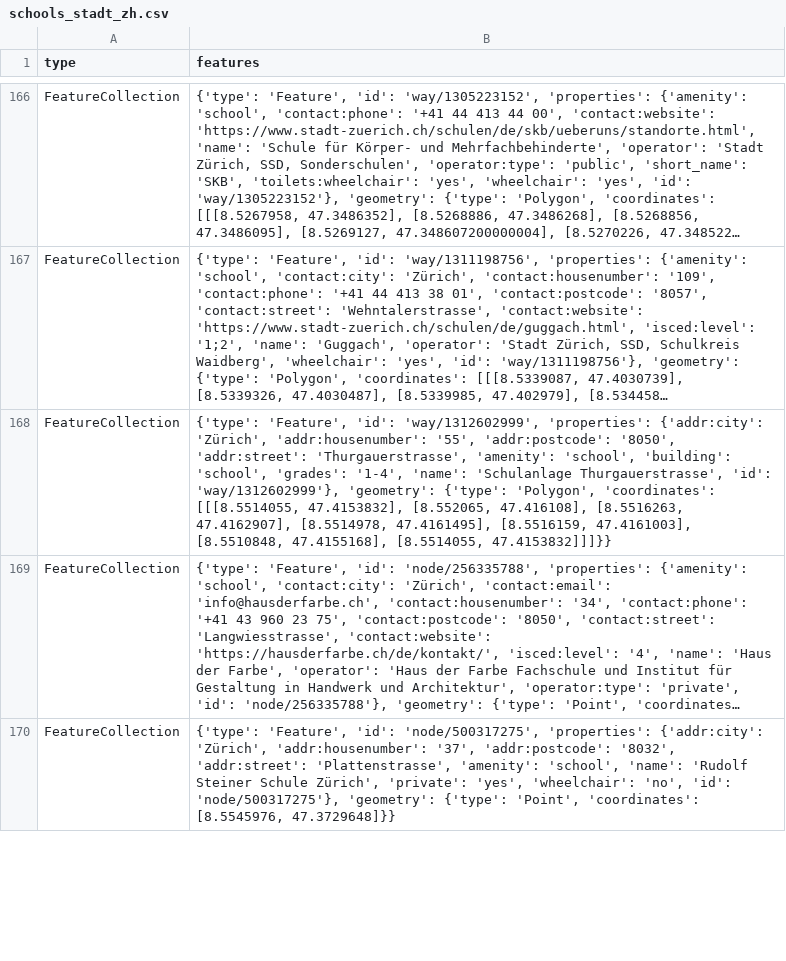
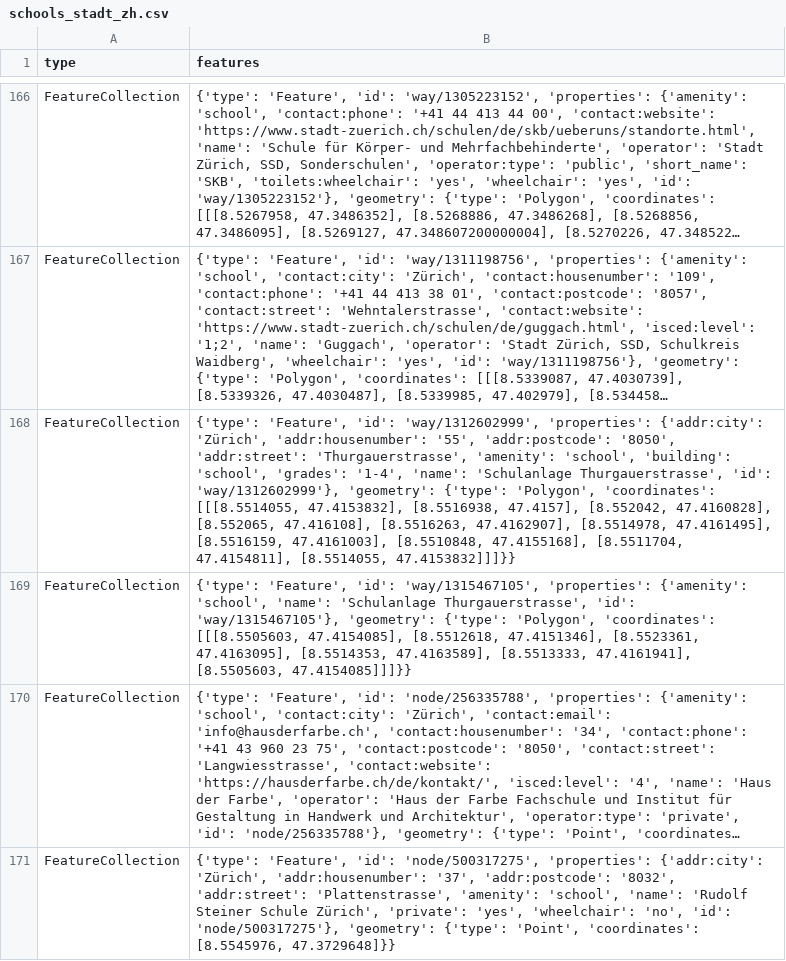
Before and after one commit to OpenBracketsCH/rescue-data, a CSV file: data/csv/schools/schools_stadt_zh.csv, drawn as a sheet; only a part is shown, gaps mark what is left out; long unchanged cells end in …; the diff names each change by its address in the sheet, - before the commit and + after, or states it on an @@ line.

```diff
--- a/data/csv/schools/schools_stadt_zh.csv
+++ b/data/csv/schools/schools_stadt_zh.csv
-B168 (features): …[[[8.5514055, 47.4153832], [8.552065, 47.416108], [8.5516263, 47.4162907], [8.5514978, 47.4161495], [8.5516159, 47.4161003], [8.5510848, 47.4155168], [8.5514055, 47.4153832]]]}}
+B168 (features): …[[[8.5514055, 47.4153832], [8.5516938, 47.4157], [8.552042, 47.4160828], [8.552065, 47.416108], [8.5516263, 47.4162907], [8.5514978, 47.4161495], [8.5516159, 47.4161003], [8.5510848, 47.4155168], [8.5511704, 47.4154811], [8.5514055, 47.4153832]]]}}
+row 169: FeatureCollection | {'type': 'Feature', 'id': 'way/1315467105', 'properties': {'amenity': 'school', 'name': 'Schulanlage Thurgauerstrasse', 'id': 'way/1315467105'}, 'geometry': {'type': 'Polygon', 'coordinates': [[[8.5505603, 47.4154085], [8.5512618, 47.4151346], [8.5523361, 47.4163095], [8.5514353, 47.4163589], [8.5513333, 47.4161941], [8.5505603, 47.4154085]]]}}
```
Also changed, not shown: data/csv/facilities/nursing_home/nursing_home_dispo_srz.csv, data/csv/facilities/nursing_home/nursing_home_kt_zh.csv, 10 other files.
